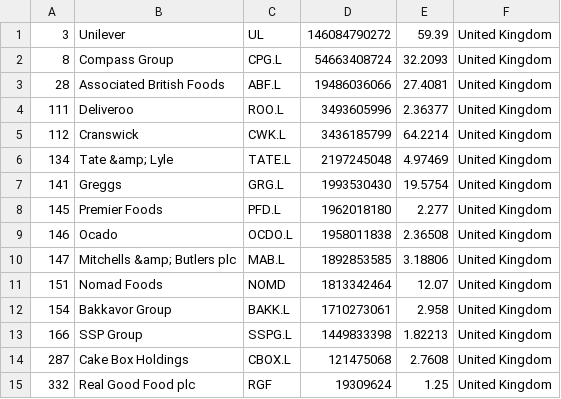
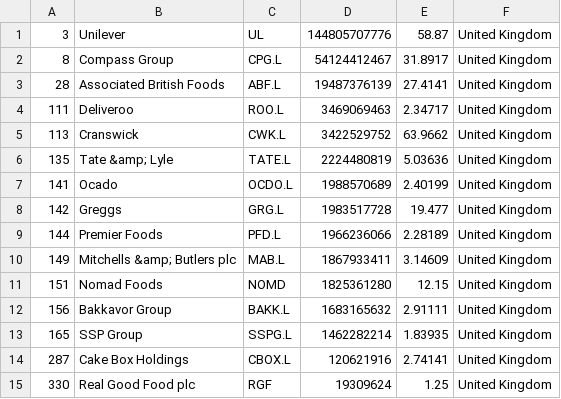
Before and after one commit to andaribu/merida-june-6-2024, a CSV file: companies_united_kingdom.csv, drawn as a sheet.

```diff
--- a/companies_united_kingdom.csv
+++ b/companies_united_kingdom.csv
@@ -1,15 +1,15 @@
-"3","Unilever","UL","146084790272","59.39","United Kingdom"
-"8","Compass Group","CPG.L","54663408724","32.2093","United Kingdom"
-"28","Associated British Foods","ABF.L","19486036066","27.4081","United Kingdom"
-"111","Deliveroo","ROO.L","3493605996","2.36377","United Kingdom"
-"112","Cranswick","CWK.L","3436185799","64.2214","United Kingdom"
-"134","Tate &amp; Lyle","TATE.L","2197245048","4.97469","United Kingdom"
-"141","Greggs","GRG.L","1993530430","19.5754","United Kingdom"
-"145","Premier Foods","PFD.L","1962018180","2.277","United Kingdom"
-"146","Ocado","OCDO.L","1958011838","2.36508","United Kingdom"
-"147","Mitchells &amp; Butlers plc","MAB.L","1892853585","3.18806","United Kingdom"
-"151","Nomad Foods","NOMD","1813342464","12.07","United Kingdom"
-"154","Bakkavor Group","BAKK.L","1710273061","2.958","United Kingdom"
-"166","SSP Group","SSPG.L","1449833398","1.82213","United Kingdom"
-"287","Cake Box Holdings","CBOX.L","121475068","2.7608","United Kingdom"
-"332","Real Good Food plc","RGF","19309624","1.25","United Kingdom"
+"3","Unilever","UL","144805707776","58.87","United Kingdom"
+"8","Compass Group","CPG.L","54124412467","31.8917","United Kingdom"
+"28","Associated British Foods","ABF.L","19487376139","27.4141","United Kingdom"
+"111","Deliveroo","ROO.L","3469069463","2.34717","United Kingdom"
+"113","Cranswick","CWK.L","3422529752","63.9662","United Kingdom"
+"135","Tate &amp; Lyle","TATE.L","2224480819","5.03636","United Kingdom"
+"141","Ocado","OCDO.L","1988570689","2.40199","United Kingdom"
+"142","Greggs","GRG.L","1983517728","19.477","United Kingdom"
+"144","Premier Foods","PFD.L","1966236066","2.28189","United Kingdom"
+"149","Mitchells &amp; Butlers plc","MAB.L","1867933411","3.14609","United Kingdom"
+"151","Nomad Foods","NOMD","1825361280","12.15","United Kingdom"
+"156","Bakkavor Group","BAKK.L","1683165632","2.91111","United Kingdom"
+"165","SSP Group","SSPG.L","1462282214","1.83935","United Kingdom"
+"287","Cake Box Holdings","CBOX.L","120621916","2.74141","United Kingdom"
+"330","Real Good Food plc","RGF","19309624","1.25","United Kingdom"
```
Also changed, not shown: companies_france.csv, companies_germany.csv, 1 other file.
